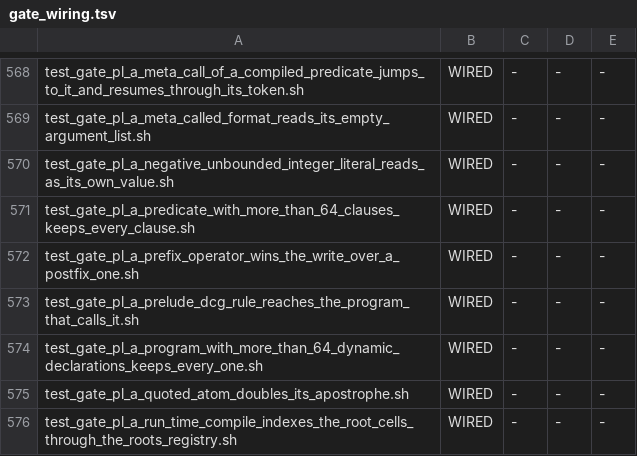
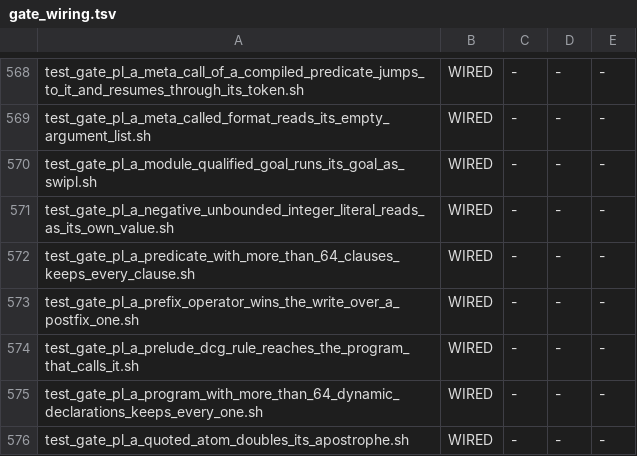
Before and after one commit to snobol4ever/SCRIP, a TSV file: scripts/gate_wiring.tsv, drawn as a sheet; only a part is shown, gaps mark what is left out; the shorter side is filled out with more unchanged rows.

Commit message:
prolog: a module-qualified goal runs its goal -- Module:Goal was an existence_error on (:)/2 (row prolog-a-module-qualified-goal-runs-its-goal-call-m-g-is-an-existence-error-on-colon-2)
SCRIP has one namespace, so M:G runs G, on both roads. The LOWERER (lower_prolog.c goal_inner) strips an atom-qualified
body goal, so lists:append(..) lowers as append(..) and resolves statically; the PRELUDE defines ':'/2 through ':'/9 for
the run-time road -- call(user:G), call(M:G, X) through a closure, a qualified goal held in a variable -- with M unbound
an instantiation_error as swipl raises it. The gateway of the tabling class: tabling_testlib's
compare_real_expected_answers/3, which every tabling_exN case of SWI's tabling/test_tabling.pl runs, calls findall over
M:G2, and xsb_test.pl runs @(Module:Goal, Module).

Gate test_gate_pl_a_module_qualified_goal_runs_its_goal_as_swipl.sh, wired: 13 lines vs swipl 9.0.4 -- RED on the parent
in both modes, GREEN m3 and m4. The row's DONE-WHEN GREEN. Area smoke lang:prolog 563 of 563 both modes; make preflight
70 arms 0 red; the tabling, sort/4 and dynamic-disjunction gates stay green.

```diff
--- a/scripts/gate_wiring.tsv
+++ b/scripts/gate_wiring.tsv
@@ -569,2 +569,3 @@ test_gate_pl_a_meta_call_of_a_compiled_predicate_jumps_to_it_and_resumes_through
 test_gate_pl_a_meta_called_format_reads_its_empty_argument_list.sh	WIRED	-	-	-
+test_gate_pl_a_module_qualified_goal_runs_its_goal_as_swipl.sh	WIRED	-	-	-
 test_gate_pl_a_negative_unbounded_integer_literal_reads_as_its_own_value.sh	WIRED	-	-	-
```
Also changed, not shown: 4 other files.
